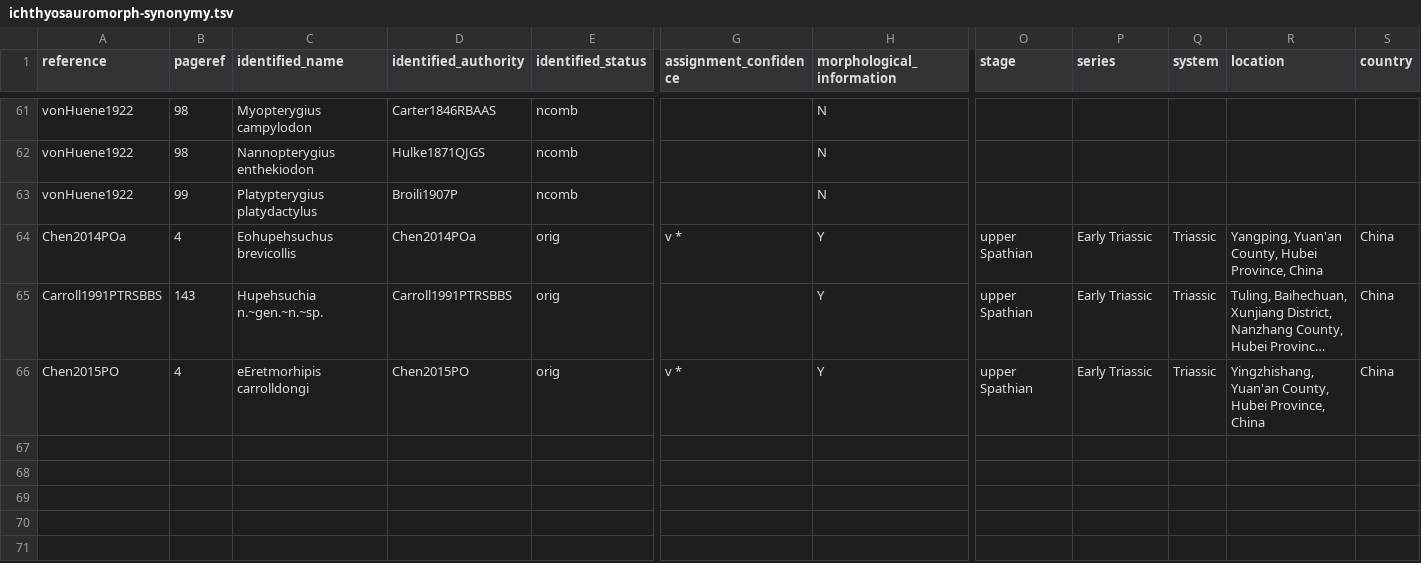
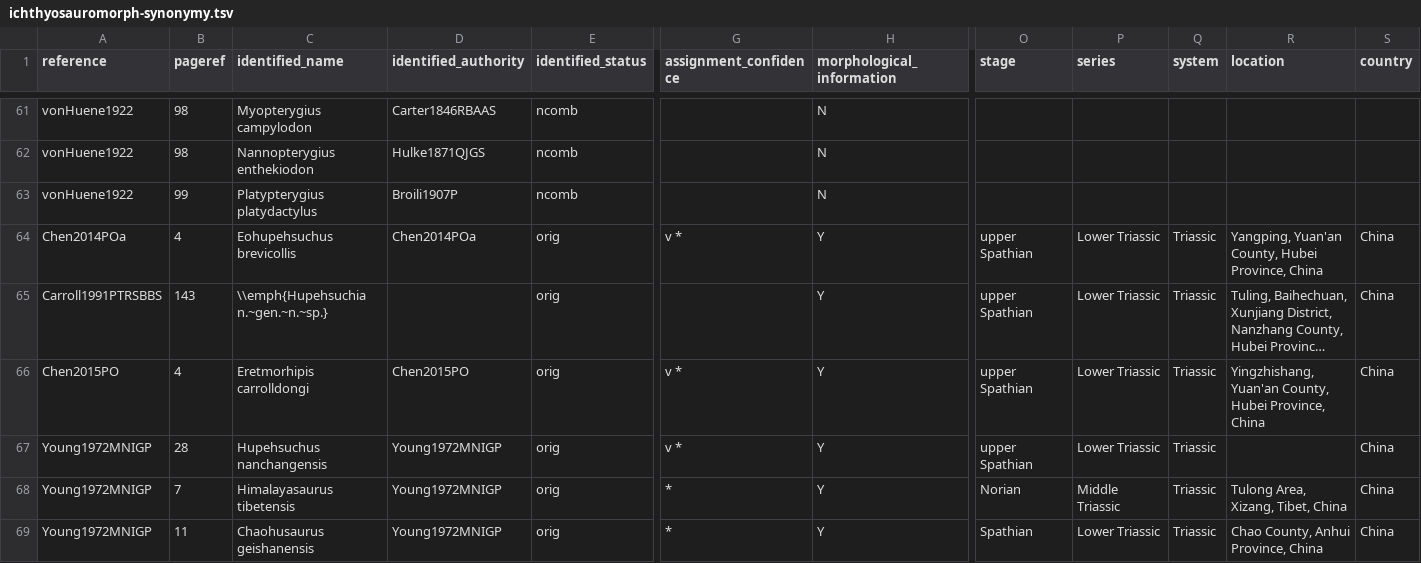
Before and after one commit to benjaminmoon/ichthyosaurs, a TSV file: ichthyosauromorph-taxonomy/ichthyosauromorph-synonymy.tsv, drawn as a sheet; only a part is shown, gaps mark what is left out; long unchanged cells end in …; rows hold the shown columns only; the diff names each change by its address in the sheet, - before the commit and + after, or states it on an @@ line.

```diff
--- a/ichthyosauromorph-taxonomy/ichthyosauromorph-synonymy.tsv
+++ b/ichthyosauromorph-taxonomy/ichthyosauromorph-synonymy.tsv
-P64:P66 (series): Early Triassic
+P64:P66 (series): Lower Triassic
-C65 (identified_name): Hupehsuchia n.~gen.~n.~sp.
+C65 (identified_name): \\emph{Hupehsuchia n.~gen.~n.~sp.}
-D65 (identified_authority): Carroll1991PTRSBBS
+D65 (identified_authority): (empty)
-C66 (identified_name): eEretmorhipis carrolldongi
+C66 (identified_name): Eretmorhipis carrolldongi
+row 67: Young1972MNIGP | 28 | Hupehsuchus nanchangensis | Young1972MNIGP | orig | v * | Y | upper Spathian | Lower Triassic | Triassic |  | China
+row 68: Young1972MNIGP | 7 | Himalayasaurus tibetensis | Young1972MNIGP | orig | * | Y | Norian | Middle Triassic | Triassic | Tulong Area, Xizang, Tibet, China | China
+row 69: Young1972MNIGP | 11 | Chaohusaurus geishanensis | Young1972MNIGP | orig | * | Y | Spathian | Lower Triassic | Triassic | Chao County, Anhui Province, China | China
```
Also changed, not shown: ichthyosauromorph-taxonomy/ichthyosauromorph-species.tsv, 6 other files.
